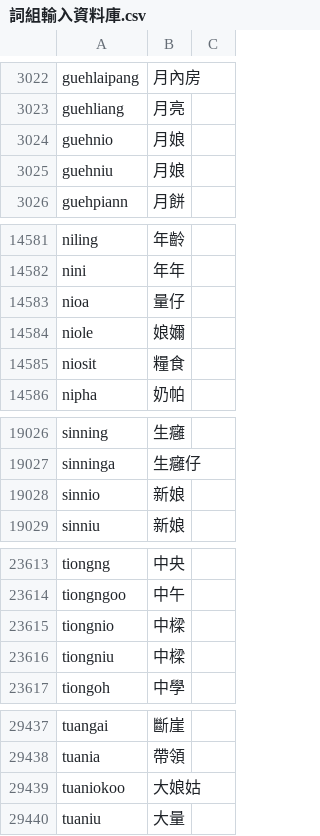
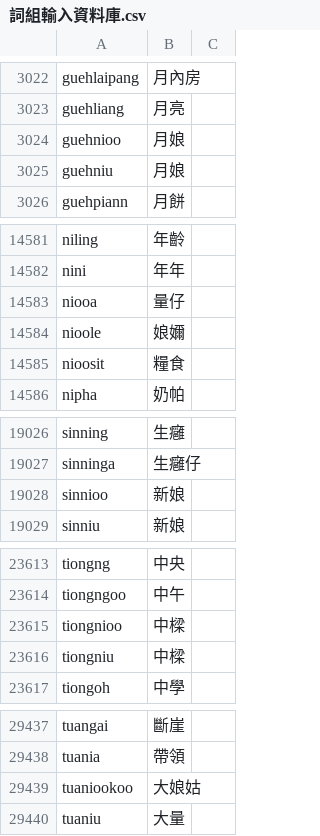
Before and after one commit to tauhu-tw/tauhu-taigi, a CSV file: 詞組輸入資料庫.csv, drawn as a sheet; only a part is shown, gaps mark what is left out.

```diff
--- a/詞組輸入資料庫.csv
+++ b/詞組輸入資料庫.csv
@@ -3023,3 +3023,3 @@ guehlaipang,月內房,
 guehliang,月亮,
-guehnio,月娘,
+guehnioo,月娘,
 guehniu,月娘,
@@ -14582,5 +14582,5 @@ niling,年齡,
 nini,年年,
-nioa,量仔,
-niole,娘嬭,
-niosit,糧食,
+niooa,量仔,
+nioole,娘嬭,
+nioosit,糧食,
 nipha,奶帕,
@@ -19027,3 +19027,3 @@ sinning,生癰,
 sinninga,生癰仔,
-sinnio,新娘,
+sinnioo,新娘,
 sinniu,新娘,
@@ -23614,3 +23614,3 @@ tiongng,中央,
 tiongngoo,中午,
-tiongnio,中樑,
+tiongnioo,中樑,
 tiongniu,中樑,
@@ -29438,3 +29438,3 @@ tuangai,斷崖,
 tuania,帶領,
-tuaniokoo,大娘姑,
+tuaniookoo,大娘姑,
 tuaniu,大量,
```
Also changed, not shown: 漢字資料庫.csv.
